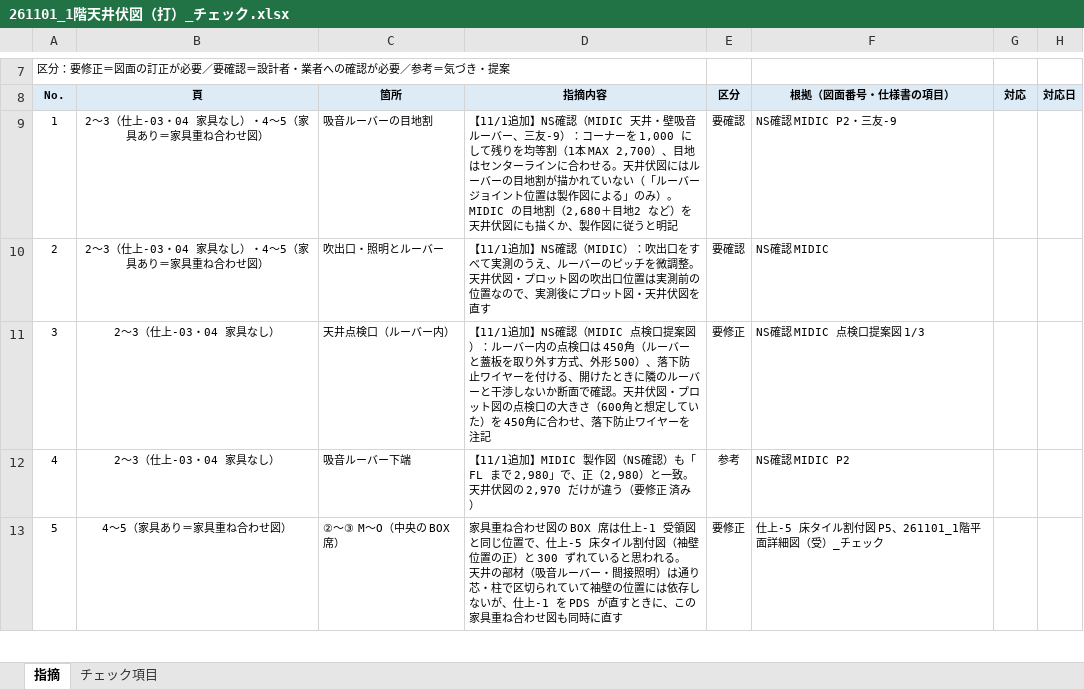
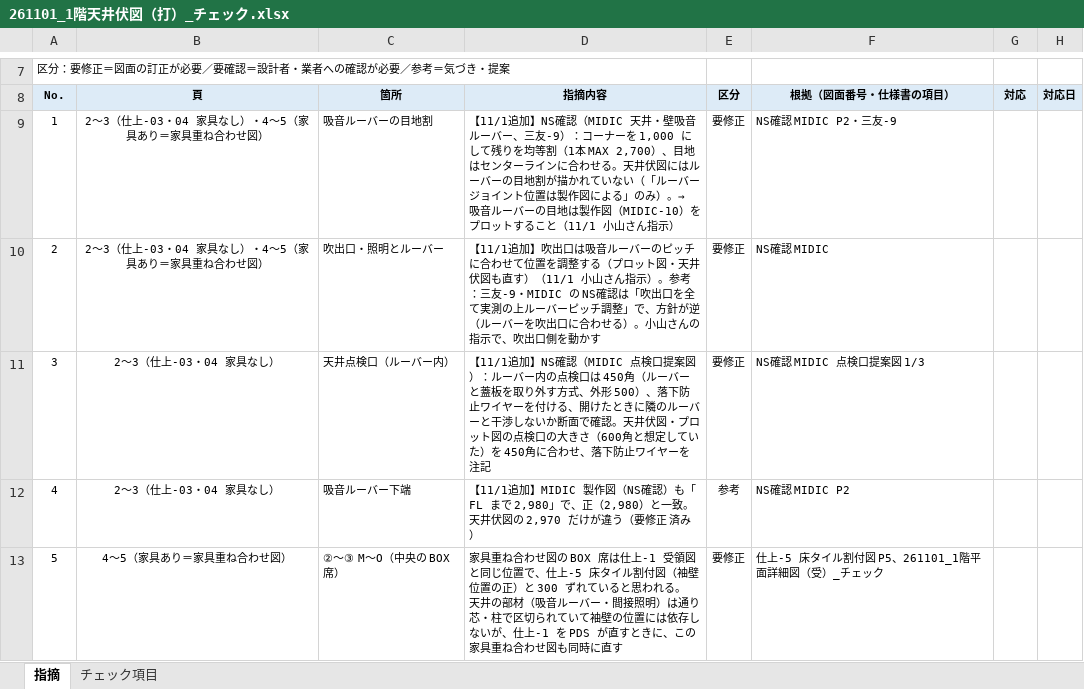
Before and after one commit to tutomukoyama1026-cpu/test-repo, an Excel workbook: 椙山改修/チェック/261101_1階天井伏図（打）_チェック.xlsx, sheet 指摘, drawn as a sheet; only a part is shown, gaps mark what is left out; values as stored, in another font and other column widths than the file's, no borders; the diff names each change by its address in the sheet, - before the commit and + after, or states it on an @@ line.

```diff
--- a/椙山改修/チェック/261101_1階天井伏図（打）_チェック.xlsx (sheet 指摘)
+++ b/椙山改修/チェック/261101_1階天井伏図（打）_チェック.xlsx (sheet 指摘)
-D9: …のみ）。MIDIC の目地割（2,680＋目地2 など）を天井伏図にも描くか、製作図に従うと明記
+D9: …のみ）。→ 吸音ルーバーの目地は製作図（MIDIC-10）をプロットすること（11/1 小山さん指示）
-E9:E10: 要確認
+E9:E10: 要修正
-D10: …11/1追加】NS確認（MIDIC）：吹出口をすべて実測のうえ、ルーバーのピッチを微調整。天井伏図・プロット図の吹出口位置は実測前の位置なので、実測後にプロット図・天井伏図を直す
+D10: …11/1追加】吹出口は吸音ルーバーのピッチに合わせて位置を調整する（プロット図・天井伏図も直す）（11/1 小山さん指示）。参考：三友-9・MIDIC の NS確認は「吹出口を全て実測の上ルーバーピッチ調整」で、方針が逆（ルーバーを吹出口に合わせる）。小山さんの指示で、吹出口側を動かす
```
Also changed, not shown: 椙山改修/チェック/261101_1階平面詳細図（受）_チェック.xlsx, 1 other file.
